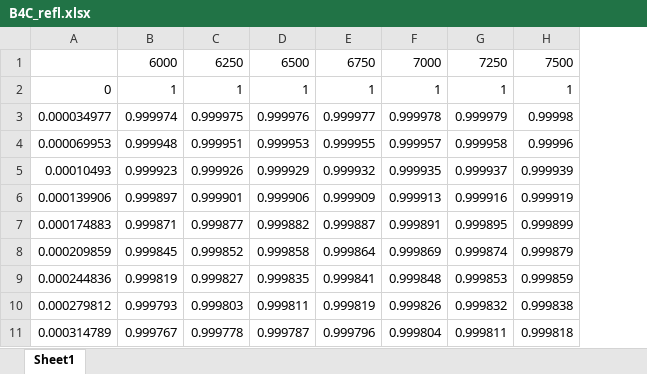
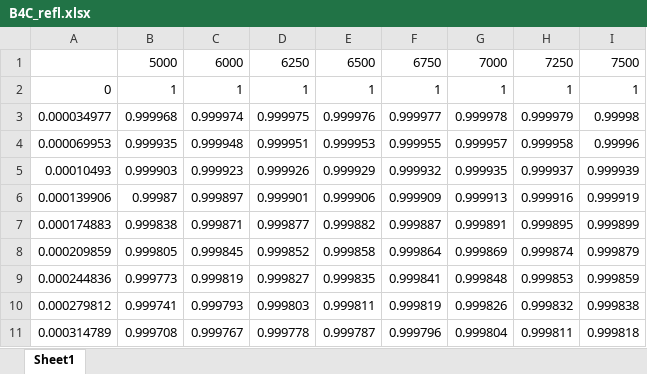
Before and after one commit to twguest/FELpy, an Excel workbook: data/kb_refl/B4C_refl.xlsx, sheet Sheet1, drawn as a sheet; only a part is shown; values as stored, in another font and other column widths than the file's, no borders; the diff names each change by its address in the sheet, - before the commit and + after, or states it on an @@ line.

Commit message:
Final Update Before NKB Tech Run
Update Mirror Surfaces
Update HOM and KB Refl
Create Run File for NKB Report
Added Speckle Test
Update Structure

```diff
--- a/data/kb_refl/B4C_refl.xlsx (sheet Sheet1)
+++ b/data/kb_refl/B4C_refl.xlsx (sheet Sheet1)
+column B, rows 1-11: 5000 | 1 | 0.999968 | 0.999935 | 0.999903 | 0.99987 | 0.999838 | 0.999805 | 0.999773 | 0.999741 | 0.999708
```
Also changed, not shown: data/hom_refl/B4C_refl.xlsx, 16 other files.
